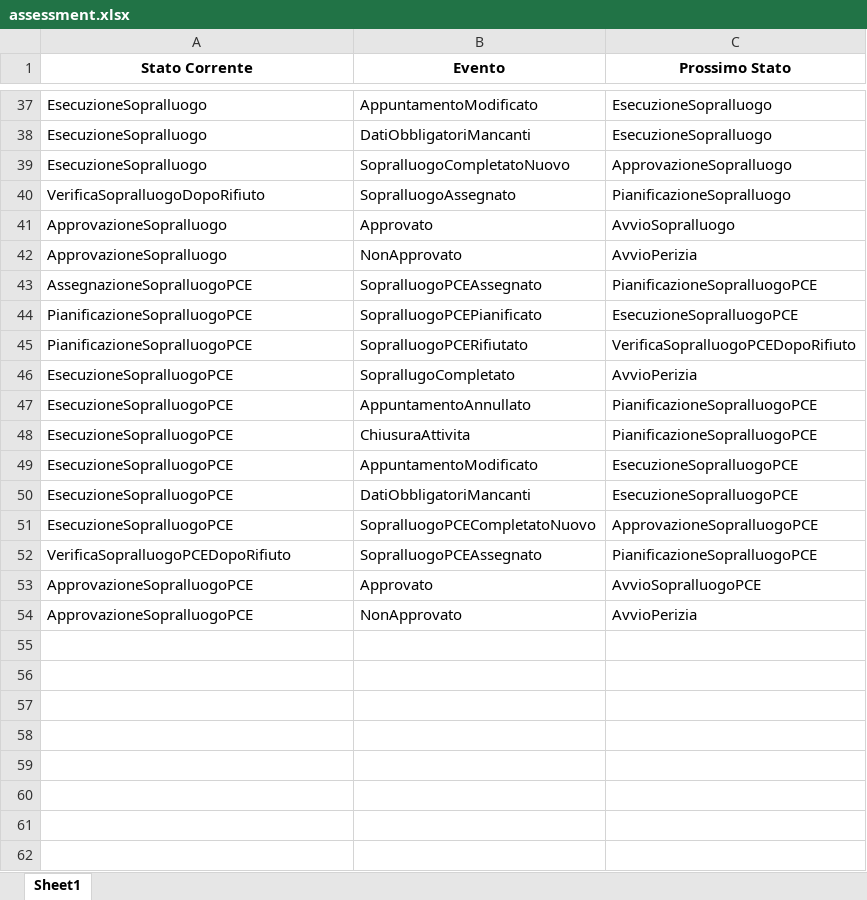
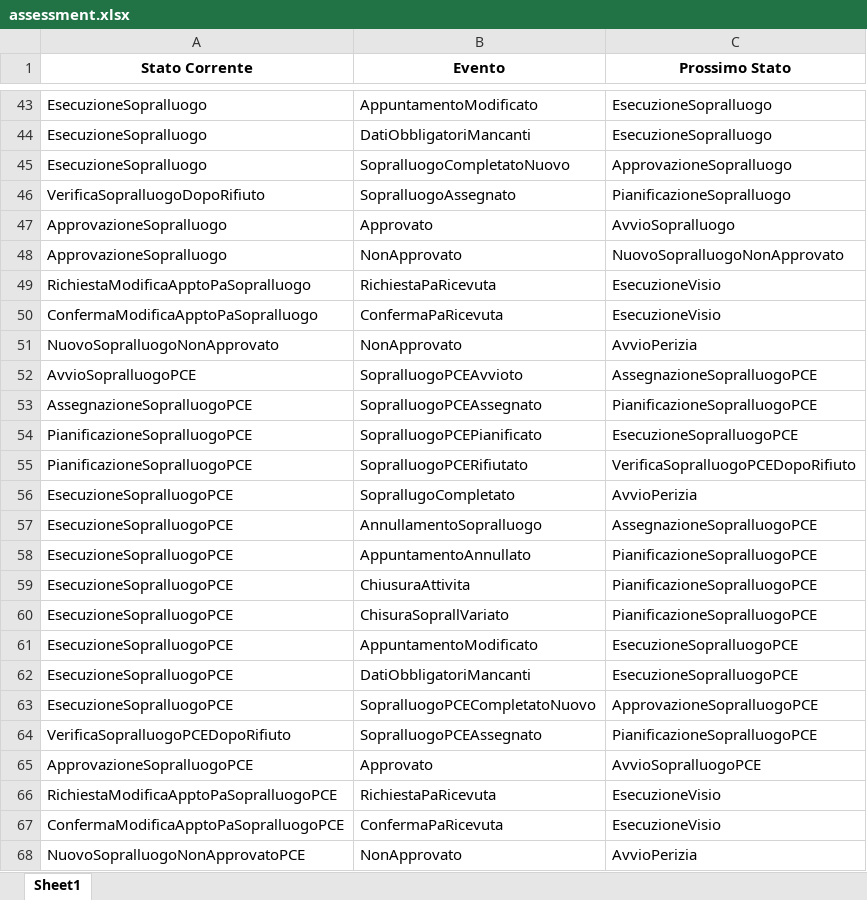
Before and after one commit to mauriziocaronni/stateDiagramPython, an Excel workbook: assessment/assessment.xlsx, sheet Sheet1, drawn as a sheet; only a part is shown, gaps mark what is left out; values as stored, in another font and other column widths than the file's, no borders; addresses are those after the commit; the diff covers the shown part only; the diff names each change by its address in the sheet, - before the commit and + after, or states it on an @@ line.

```diff
--- a/assessment/assessment.xlsx (sheet Sheet1)
+++ b/assessment/assessment.xlsx (sheet Sheet1)
-C48 (Prossimo Stato): AvvioPerizia
+C48 (Prossimo Stato): NuovoSopralluogoNonApprovato
+row 49: RichiestaModificaApptoPaSopralluogo | RichiestaPaRicevuta | EsecuzioneVisio
+row 50: ConfermaModificaApptoPaSopralluogo | ConfermaPaRicevuta | EsecuzioneVisio
+row 51: NuovoSopralluogoNonApprovato | NonApprovato | AvvioPerizia
+row 52: AvvioSopralluogoPCE | SopralluogoPCEAvvioto | AssegnazioneSopralluogoPCE
+row 57: EsecuzioneSopralluogoPCE | AnnullamentoSopralluogo | AssegnazioneSopralluogoPCE
+row 60: EsecuzioneSopralluogoPCE | ChisuraSoprallVariato | PianificazioneSopralluogoPCE
+row 66: RichiestaModificaApptoPaSopralluogoPCE | RichiestaPaRicevuta | EsecuzioneVisio
+row 67: ConfermaModificaApptoPaSopralluogoPCE | ConfermaPaRicevuta | EsecuzioneVisio
-A68 (Stato Corrente): ApprovazioneSopralluogoPCE
+A68 (Stato Corrente): NuovoSopralluogoNonApprovatoPCE
```
Also changed, not shown: 10 added rows, 4 removed rows and 8 moved rows elsewhere in this sheet, global/Global.xlsx, 7 other files.
